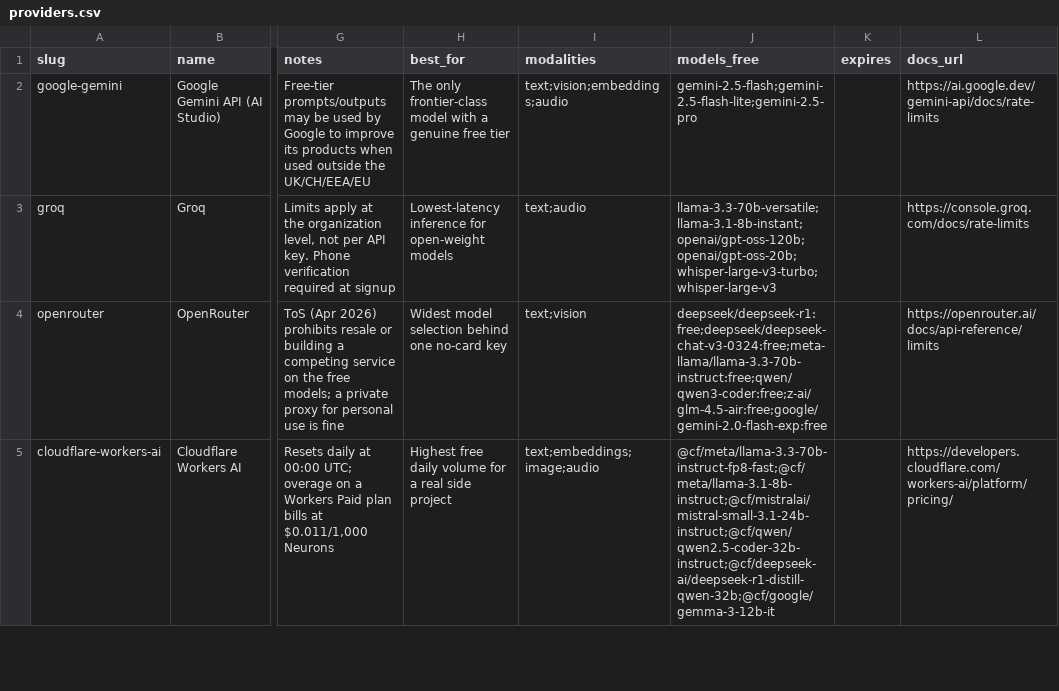
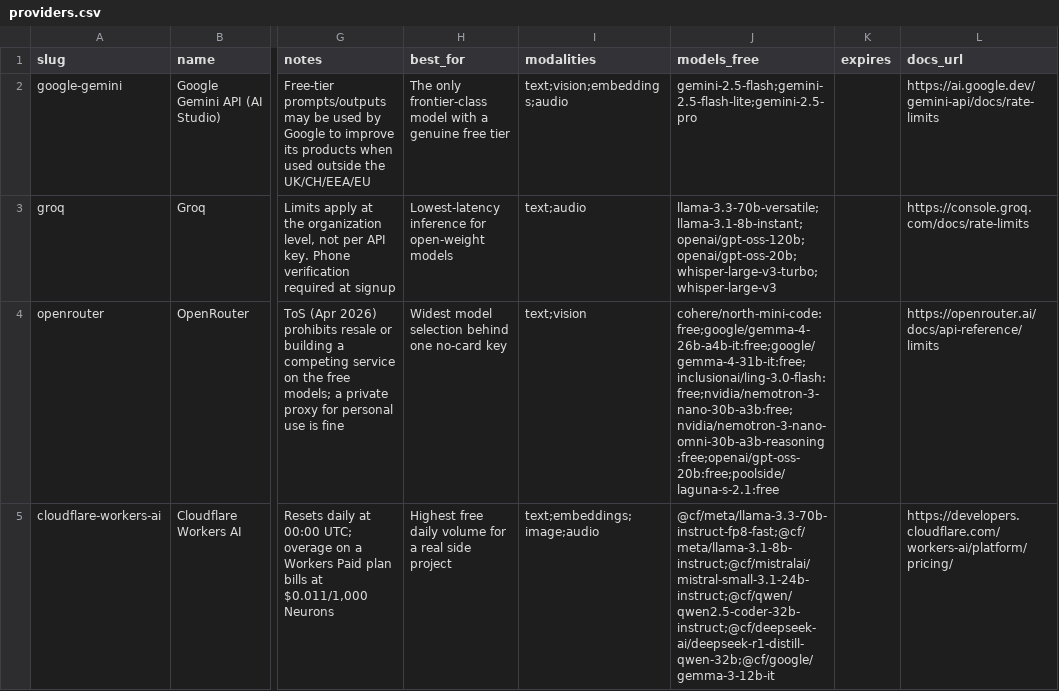
Before and after one commit to pacocartones/free-llm-api-hub, a CSV file: data/providers.csv, drawn as a sheet; only a part is shown, gaps mark what is left out; the diff covers the shown part only; the diff names each change by its address in the sheet, - before the commit and + after, or states it on an @@ line.

```diff
--- a/data/providers.csv
+++ b/data/providers.csv
-J4 (models_free): deepseek/deepseek-r1:free;deepseek/deepseek-chat-v3-0324:free;meta-llama/llama-3.3-70b-instruct:free;qwen/qwen3-coder:free;z-ai/glm-4.5-air:free;google/gemini-2.0-flash-exp:free
+J4 (models_free): cohere/north-mini-code:free;google/gemma-4-26b-a4b-it:free;google/gemma-4-31b-it:free;inclusionai/ling-3.0-flash:free;nvidia/nemotron-3-nano-30b-a3b:free;nvidia/nemotron-3-nano-omni-30b-a3b-reasoning:free;openai/gpt-oss-20b:free;poolside/laguna-s-2.1:free
```
Also changed, not shown: 2 edited cells elsewhere in this file, 9 other files.
